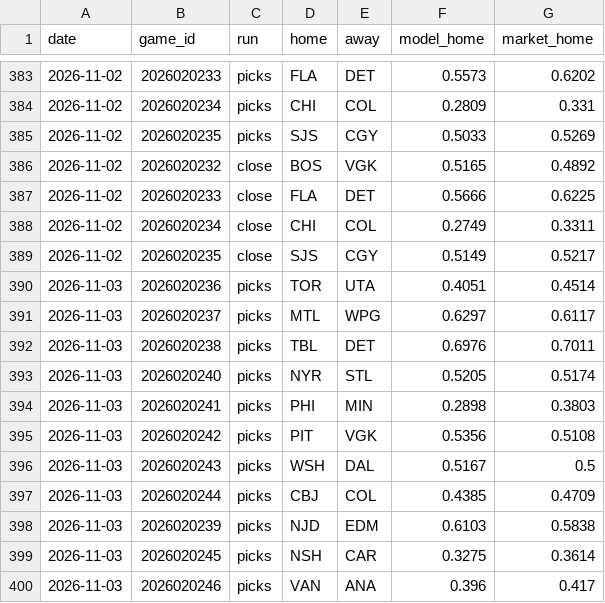
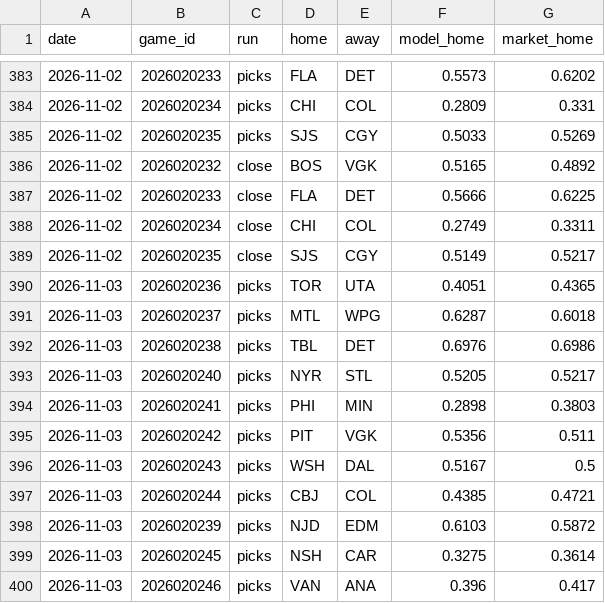
Before and after one commit to 88jackcarr/NHL-odds-betting, a CSV file: data/predictions.csv, drawn as a sheet; only a part is shown, gaps mark what is left out.

```diff
--- a/data/predictions.csv
+++ b/data/predictions.csv
@@ -389,11 +389,11 @@ date,game_id,run,home,away,model_home,market_home
 2026-11-02,2026020235,close,SJS,CGY,0.5149,0.5217
-2026-11-03,2026020236,picks,TOR,UTA,0.4051,0.4514
-2026-11-03,2026020237,picks,MTL,WPG,0.6297,0.6117
-2026-11-03,2026020238,picks,TBL,DET,0.6976,0.7011
-2026-11-03,2026020240,picks,NYR,STL,0.5205,0.5174
+2026-11-03,2026020236,picks,TOR,UTA,0.4051,0.4365
+2026-11-03,2026020237,picks,MTL,WPG,0.6287,0.6018
+2026-11-03,2026020238,picks,TBL,DET,0.6976,0.6986
+2026-11-03,2026020240,picks,NYR,STL,0.5205,0.5217
 2026-11-03,2026020241,picks,PHI,MIN,0.2898,0.3803
-2026-11-03,2026020242,picks,PIT,VGK,0.5356,0.5108
+2026-11-03,2026020242,picks,PIT,VGK,0.5356,0.511
 2026-11-03,2026020243,picks,WSH,DAL,0.5167,0.5
-2026-11-03,2026020244,picks,CBJ,COL,0.4385,0.4709
-2026-11-03,2026020239,picks,NJD,EDM,0.6103,0.5838
+2026-11-03,2026020244,picks,CBJ,COL,0.4385,0.4721
+2026-11-03,2026020239,picks,NJD,EDM,0.6103,0.5872
 2026-11-03,2026020245,picks,NSH,CAR,0.3275,0.3614
```
Also changed, not shown: data/bets.csv, 1 other file.
